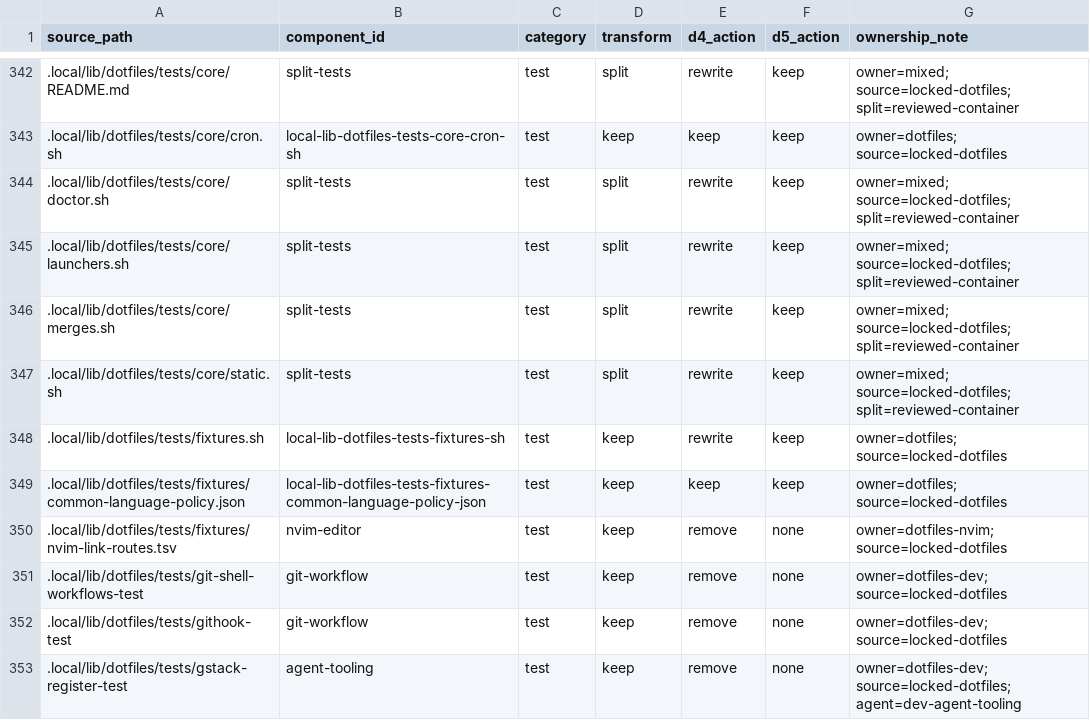
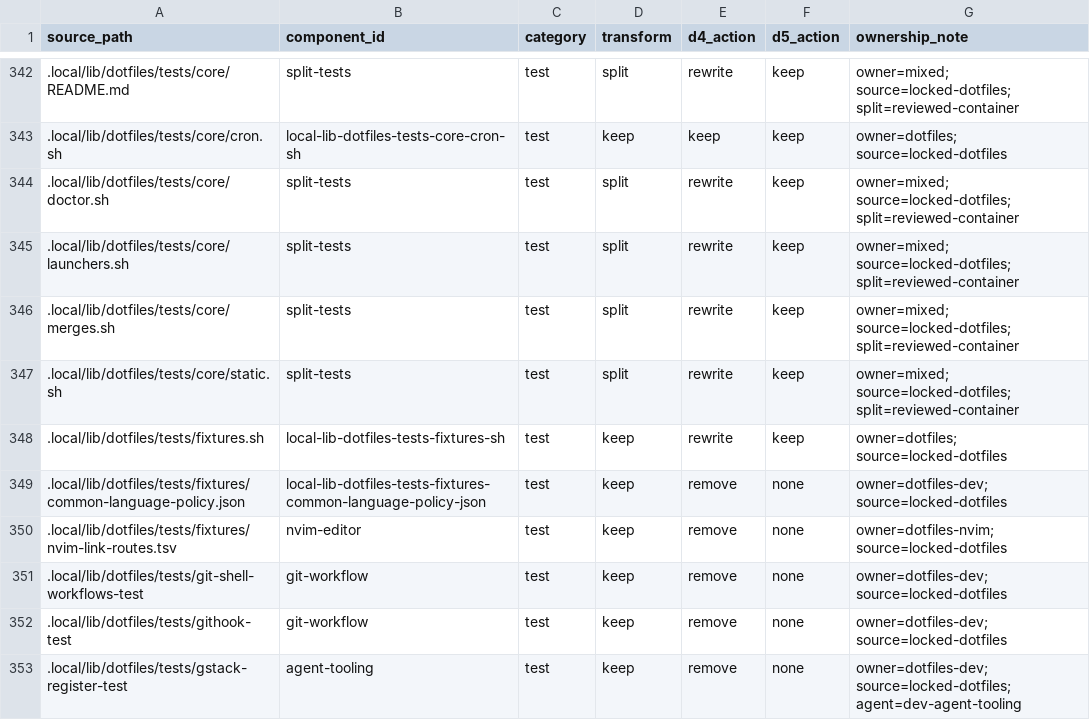
Before and after one commit to cgraf78/dotfiles, a TSV file: .local/share/doc/dotfiles/overlay-profile-baseline-disposition.tsv, drawn as a sheet; only a part is shown, gaps mark what is left out.

```diff
--- a/.local/share/doc/dotfiles/overlay-profile-baseline-disposition.tsv
+++ b/.local/share/doc/dotfiles/overlay-profile-baseline-disposition.tsv
@@ -348,3 +348,3 @@ source_path	component_id	category	transform	d4_action	d5_action	ownership_note
 .local/lib/dotfiles/tests/fixtures.sh	local-lib-dotfiles-tests-fixtures-sh	test	keep	rewrite	keep	owner=dotfiles; source=locked-dotfiles
-.local/lib/dotfiles/tests/fixtures/common-language-policy.json	local-lib-dotfiles-tests-fixtures-common-language-policy-json	test	keep	keep	keep	owner=dotfiles; source=locked-dotfiles
+.local/lib/dotfiles/tests/fixtures/common-language-policy.json	local-lib-dotfiles-tests-fixtures-common-language-policy-json	test	keep	remove	none	owner=dotfiles-dev; source=locked-dotfiles
 .local/lib/dotfiles/tests/fixtures/nvim-link-routes.tsv	nvim-editor	test	keep	remove	none	owner=dotfiles-nvim; source=locked-dotfiles
```
Also changed, not shown: .local/share/doc/dotfiles/overlay-profile-final-ownership.tsv, 2 other files.
